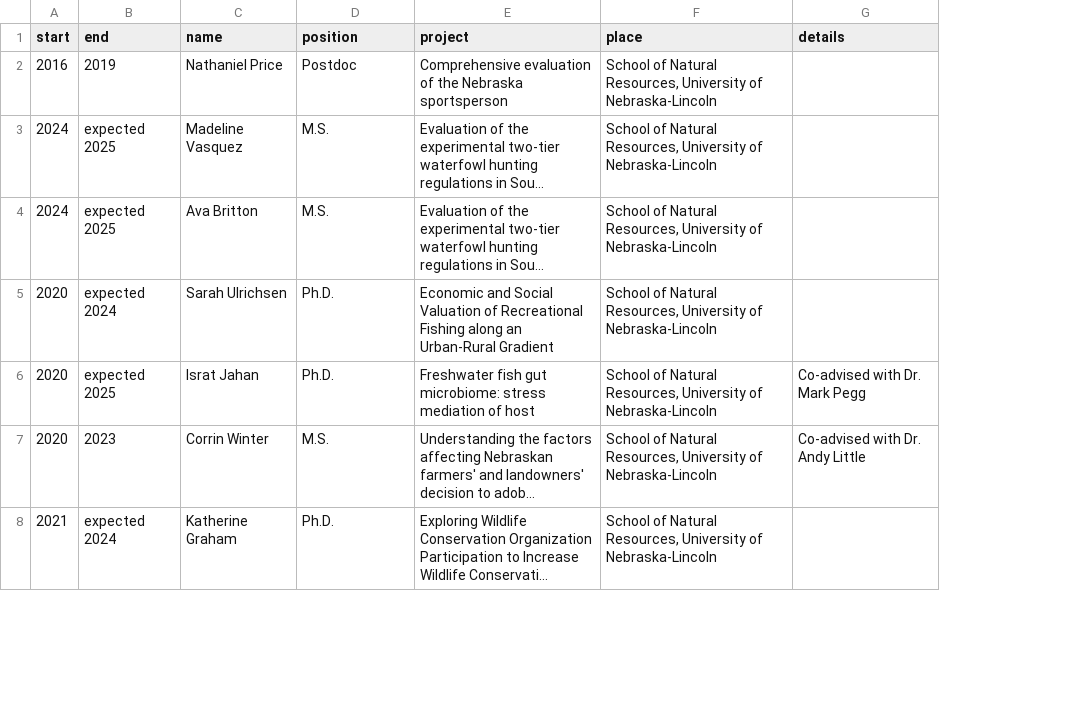
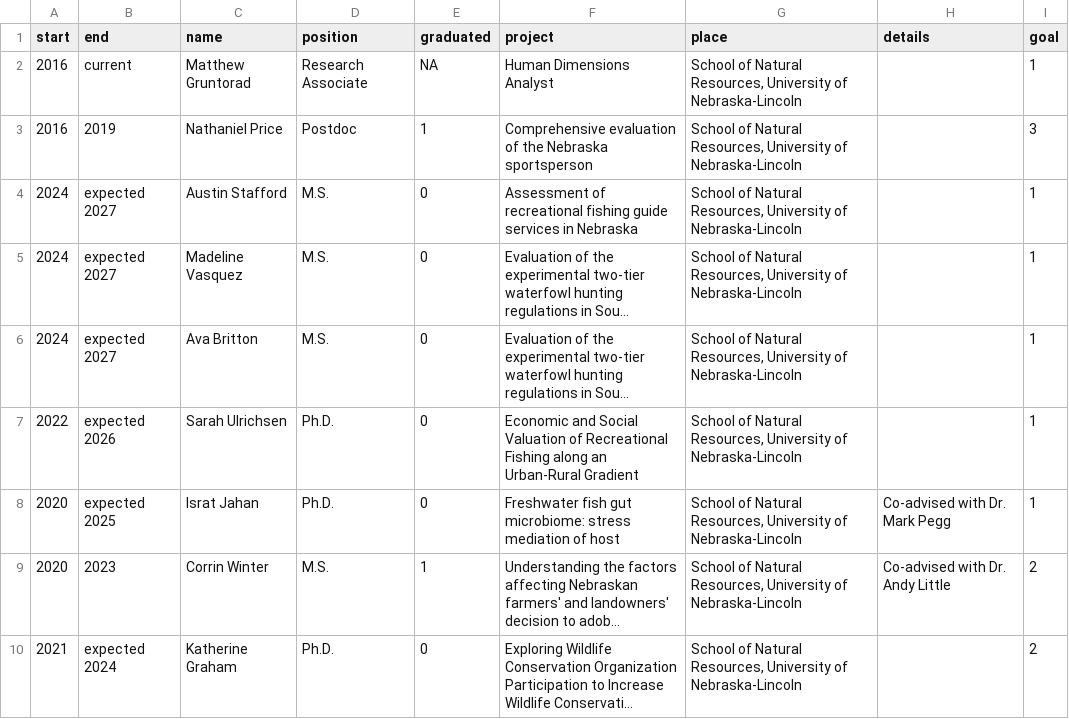
Before and after one commit to chrischizinski/chizinski_cv, a CSV file: data/students_advised.csv, drawn as a sheet; only a part is shown; long unchanged cells end in …; addresses are those after the commit; the diff names each change by its address in the sheet, - before the commit and + after, or states it on an @@ line.

```diff
--- a/data/students_advised.csv
+++ b/data/students_advised.csv
+column E (graduated), row 3: 1; rows 5-10: 0 | 0 | 0 | 0 | 1 | 0
+column I (goal), row 3: 3; rows 5-10: 1 | 1 | 1 | 1 | 2 | 2
+row 2: 2016 | current | Matthew Gruntorad | Research Associate | NA | Human Dimensions Analyst | School of Natural Resources, University of Nebraska-Lincoln |  | 1
+row 4: 2024 | expected 2027 | Austin Stafford | M.S. | 0 | Assessment of recreational fishing guide services in Nebraska | School of Natural Resources, University of Nebraska-Lincoln |  | 1
-B5:B6 (end): expected 2025
+B5:B6 (end): expected 2027
-A7 (start): 2020
+A7 (start): 2022
-B7 (end): expected 2024
+B7 (end): expected 2026
```
Also changed, not shown: data/contributed_presentations.csv, data/honors_awards.csv, 38 other files.
